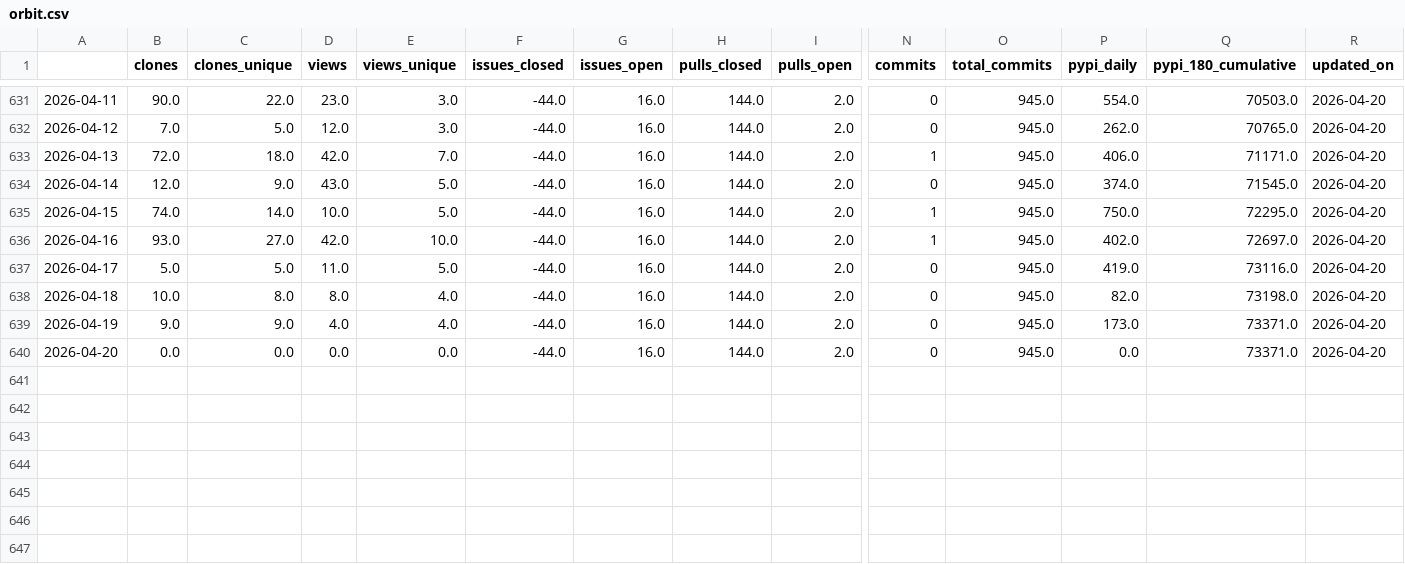
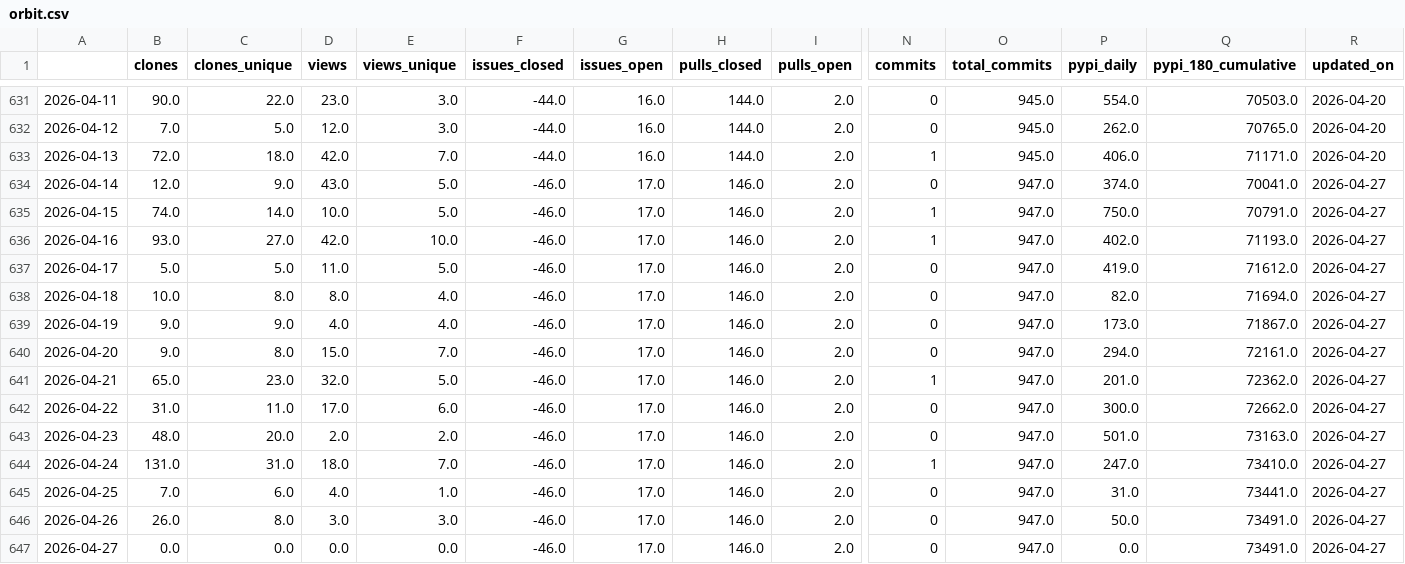
Before and after one commit to RHammond2/osos, a CSV file: data/orbit.csv, drawn as a sheet; only a part is shown, gaps mark what is left out; rows hold the shown columns only; the diff names each change by its address in the sheet, - before the commit and + after, or states it on an @@ line.

Commit message:
update osos data and plots

```diff
--- a/data/orbit.csv
+++ b/data/orbit.csv
-F634:F640 (issues_closed): -44.0
+F634:F640 (issues_closed): -46.0
-G634:G640 (issues_open): 16.0
+G634:G640 (issues_open): 17.0
-H634:H640 (pulls_closed): 144.0
+H634:H640 (pulls_closed): 146.0
-O634:O640 (total_commits): 945.0
+O634:O640 (total_commits): 947.0
-Q634 (pypi_180_cumulative): 71545.0
+Q634 (pypi_180_cumulative): 70041.0
-R634:R640 (updated_on): 2026-04-20
+R634:R640 (updated_on): 2026-04-27
-Q635 (pypi_180_cumulative): 72295.0
+Q635 (pypi_180_cumulative): 70791.0
-Q636 (pypi_180_cumulative): 72697.0
+Q636 (pypi_180_cumulative): 71193.0
-Q637 (pypi_180_cumulative): 73116.0
+Q637 (pypi_180_cumulative): 71612.0
-Q638 (pypi_180_cumulative): 73198.0
+Q638 (pypi_180_cumulative): 71694.0
-Q639 (pypi_180_cumulative): 73371.0
+Q639 (pypi_180_cumulative): 71867.0
-B640 (clones): 0.0
+B640 (clones): 9.0
-C640 (clones_unique): 0.0
+C640 (clones_unique): 8.0
-D640 (views): 0.0
+D640 (views): 15.0
-E640 (views_unique): 0.0
+E640 (views_unique): 7.0
-P640 (pypi_daily): 0.0
+P640 (pypi_daily): 294.0
-Q640 (pypi_180_cumulative): 73371.0
+Q640 (pypi_180_cumulative): 72161.0
+row 641: 2026-04-21 | 65.0 | 23.0 | 32.0 | 5.0 | -46.0 | 17.0 | 146.0 | 2.0 | 1 | 947.0 | 201.0 | 72362.0 | 2026-04-27
+row 642: 2026-04-22 | 31.0 | 11.0 | 17.0 | 6.0 | -46.0 | 17.0 | 146.0 | 2.0 | 0 | 947.0 | 300.0 | 72662.0 | 2026-04-27
+row 643: 2026-04-23 | 48.0 | 20.0 | 2.0 | 2.0 | -46.0 | 17.0 | 146.0 | 2.0 | 0 | 947.0 | 501.0 | 73163.0 | 2026-04-27
+row 644: 2026-04-24 | 131.0 | 31.0 | 18.0 | 7.0 | -46.0 | 17.0 | 146.0 | 2.0 | 1 | 947.0 | 247.0 | 73410.0 | 2026-04-27
+row 645: 2026-04-25 | 7.0 | 6.0 | 4.0 | 1.0 | -46.0 | 17.0 | 146.0 | 2.0 | 0 | 947.0 | 31.0 | 73441.0 | 2026-04-27
+row 646: 2026-04-26 | 26.0 | 8.0 | 3.0 | 3.0 | -46.0 | 17.0 | 146.0 | 2.0 | 0 | 947.0 | 50.0 | 73491.0 | 2026-04-27
+row 647: 2026-04-27 | 0.0 | 0.0 | 0.0 | 0.0 | -46.0 | 17.0 | 146.0 | 2.0 | 0 | 947.0 | 0.0 | 73491.0 | 2026-04-27
```
Also changed, not shown: data/coral.csv, data/landbosse.csv, 13 other files.
